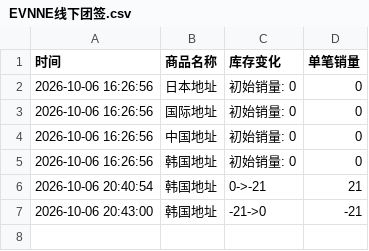
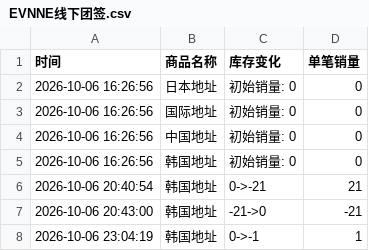
Before and after one commit to Juineii/evnne_k41008, a CSV file: EVNNE线下团签.csv, drawn as a sheet; the diff names each change by its address in the sheet, - before the commit and + after, or states it on an @@ line.

Commit message:
自动更新数据 2026-10-06 23:04:37

```diff
--- a/EVNNE线下团签.csv
+++ b/EVNNE线下团签.csv
+row 8: 2026-10-06 23:04:19 | 韩国地址 | 0->-1 | 1
```
